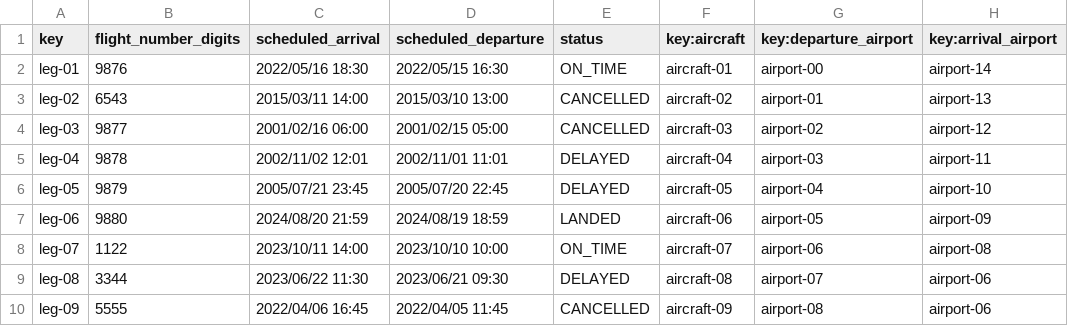
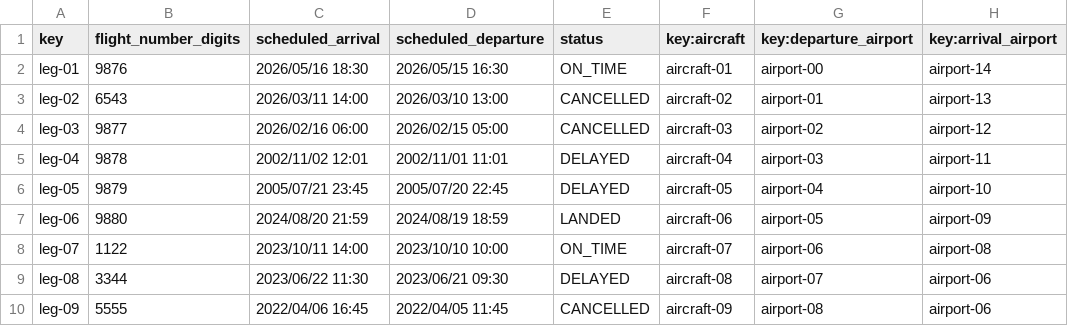
Before and after one commit to marrivbec/gii-is-DP2-C1.033, a CSV file: src/main/resources/WEB-INF/data/sample/leg.csv, drawn as a sheet; only a part is shown; the diff names each change by its address in the sheet, - before the commit and + after, or states it on an @@ line.

Commit message:
fix: :bug: Change Leg CSV

```diff
--- a/src/main/resources/WEB-INF/data/sample/leg.csv
+++ b/src/main/resources/WEB-INF/data/sample/leg.csv
-C2 (scheduled_arrival): 2022/05/16 18:30
+C2 (scheduled_arrival): 2026/05/16 18:30
-D2 (scheduled_departure): 2022/05/15 16:30
+D2 (scheduled_departure): 2026/05/15 16:30
-C3 (scheduled_arrival): 2015/03/11 14:00
+C3 (scheduled_arrival): 2026/03/11 14:00
-D3 (scheduled_departure): 2015/03/10 13:00
+D3 (scheduled_departure): 2026/03/10 13:00
-C4 (scheduled_arrival): 2001/02/16 06:00
+C4 (scheduled_arrival): 2026/02/16 06:00
-D4 (scheduled_departure): 2001/02/15 05:00
+D4 (scheduled_departure): 2026/02/15 05:00
```
